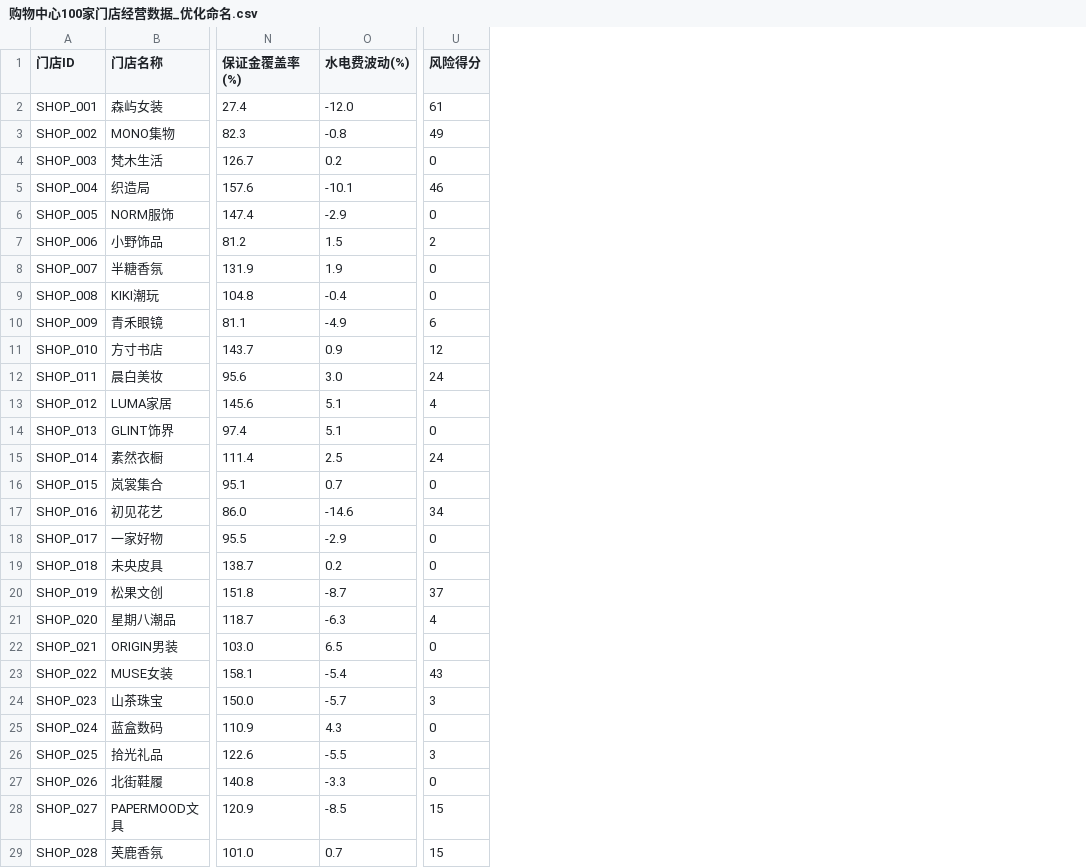
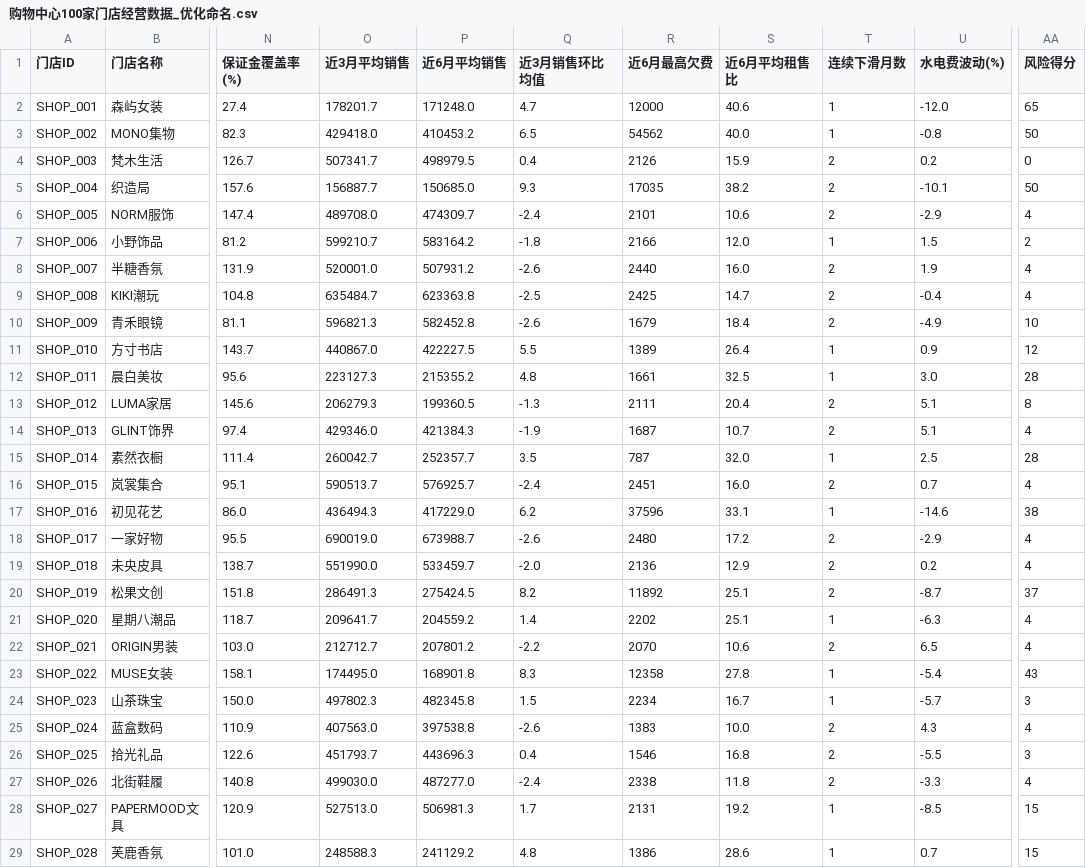
Before and after one commit to Xiang-Liu-john/mall_risk_agent, a CSV file: data/购物中心100家门店经营数据_优化命名.csv, drawn as a sheet; only a part is shown, gaps mark what is left out; addresses are those after the commit; the diff covers the shown part only; the diff names each change by its address in the sheet, - before the commit and + after, or states it on an @@ line.

```diff
--- a/data/购物中心100家门店经营数据_优化命名.csv
+++ b/data/购物中心100家门店经营数据_优化命名.csv
+column O (近3月平均销售), rows 2-29: 178201.7 | 429418.0 | 507341.7 | 156887.7 | 489708.0 | 599210.7 | 520001.0 | 635484.7 | 596821.3 | 440867.0 | 223127.3 | 206279.3 | 429346.0 | 260042.7 | 590513.7 | 436494.3 | 690019.0 | 551990.0 | 286491.3 | 209641.7 | 212712.7 | 174495.0 | 497802.3 | 407563.0 | 451793.7 | 499030.0 | 527513.0 | 248588.3
+column P (近6月平均销售), rows 2-29: 171248.0 | 410453.2 | 498979.5 | 150685.0 | 474309.7 | 583164.2 | 507931.2 | 623363.8 | 582452.8 | 422227.5 | 215355.2 | 199360.5 | 421384.3 | 252357.7 | 576925.7 | 417229.0 | 673988.7 | 533459.7 | 275424.5 | 204559.2 | 207801.2 | 168901.8 | 482345.8 | 397538.8 | 443696.3 | 487277.0 | 506981.3 | 241129.2
+column Q (近3月销售环比均值), rows 2-29: 4.7 | 6.5 | 0.4 | 9.3 | -2.4 | -1.8 | -2.6 | -2.5 | -2.6 | 5.5 | 4.8 | -1.3 | -1.9 | 3.5 | -2.4 | 6.2 | -2.6 | -2.0 | 8.2 | 1.4 | -2.2 | 8.3 | 1.5 | -2.6 | 0.4 | -2.4 | 1.7 | 4.8
+column R (近6月最高欠费), rows 2-29: 12000 | 54562 | 2126 | 17035 | 2101 | 2166 | 2440 | 2425 | 1679 | 1389 | 1661 | 2111 | 1687 | 787 | 2451 | 37596 | 2480 | 2136 | 11892 | 2202 | 2070 | 12358 | 2234 | 1383 | 1546 | 2338 | 2131 | 1386
+column S (近6月平均租售比), rows 2-29: 40.6 | 40.0 | 15.9 | 38.2 | 10.6 | 12.0 | 16.0 | 14.7 | 18.4 | 26.4 | 32.5 | 20.4 | 10.7 | 32.0 | 16.0 | 33.1 | 17.2 | 12.9 | 25.1 | 25.1 | 10.6 | 27.8 | 16.7 | 10.0 | 16.8 | 11.8 | 19.2 | 28.6
+column T (连续下滑月数), rows 2-29: 1 | 1 | 2 | 2 | 2 | 1 | 2 | 2 | 2 | 1 | 1 | 2 | 2 | 1 | 2 | 1 | 2 | 2 | 2 | 1 | 2 | 1 | 1 | 2 | 2 | 2 | 1 | 1
-AA2 (风险得分): 61
+AA2 (风险得分): 65
-AA3 (风险得分): 49
+AA3 (风险得分): 50
-AA5 (风险得分): 46
+AA5 (风险得分): 50
-AA6 (风险得分): 0
+AA6 (风险得分): 4
-AA8:AA9 (风险得分): 0
+AA8:AA9 (风险得分): 4
-AA10 (风险得分): 6
+AA10 (风险得分): 10
-AA12 (风险得分): 24
+AA12 (风险得分): 28
-AA13 (风险得分): 4
+AA13 (风险得分): 8
-AA14 (风险得分): 0
+AA14 (风险得分): 4
-AA15 (风险得分): 24
+AA15 (风险得分): 28
-AA16 (风险得分): 0
+AA16 (风险得分): 4
-AA17 (风险得分): 34
+AA17 (风险得分): 38
-AA18:AA19 (风险得分): 0
+AA18:AA19 (风险得分): 4
-AA22 (风险得分): 0
+AA22 (风险得分): 4
-AA25 (风险得分): 0
+AA25 (风险得分): 4
-AA27 (风险得分): 0
+AA27 (风险得分): 4
```
Also changed, not shown: 52 edited cells elsewhere in this file, 41 other files.
